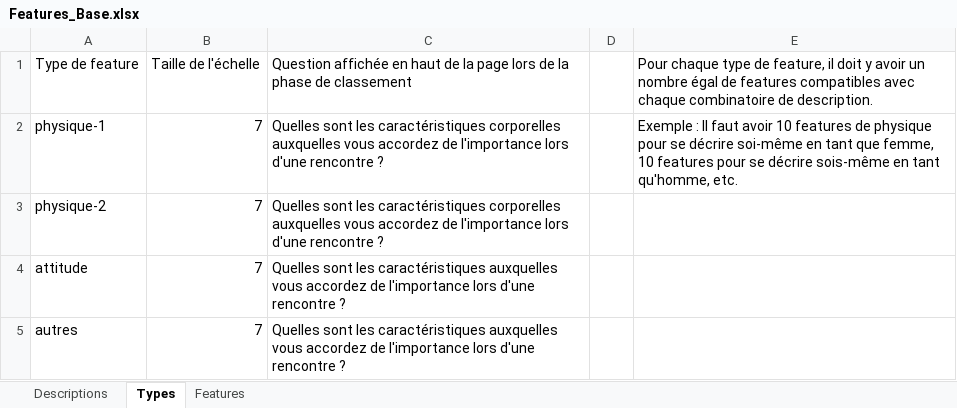
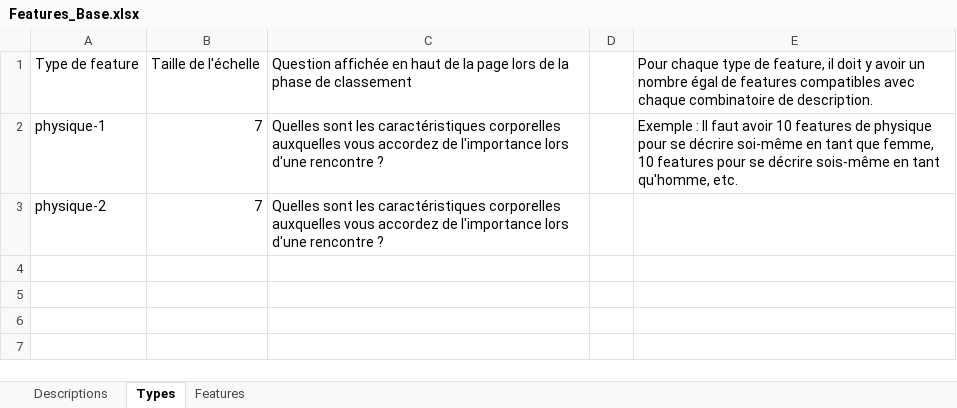
Before and after one commit to swanono/Algolov, an Excel workbook: admin/features_files/historic/Features_Base.xlsx, sheet Types, drawn as a sheet; values as stored, in another font and other column widths than the file's, no borders; the diff names each change by its address in the sheet, - before the commit and + after, or states it on an @@ line.

```diff
--- a/admin/features_files/historic/Features_Base.xlsx (sheet Types)
+++ b/admin/features_files/historic/Features_Base.xlsx (sheet Types)
-row 4: attitude | 7 | Quelles sont les caractéristiques auxquelles vous accordez de l'importance lors d'une rencontre ?
-row 5: autres | 7 | Quelles sont les caractéristiques auxquelles vous accordez de l'importance lors d'une rencontre ?
```
Also changed, not shown: sheet Features, 2 other files.
